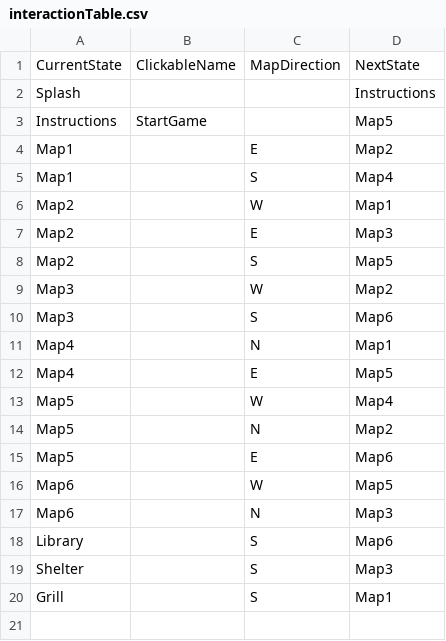
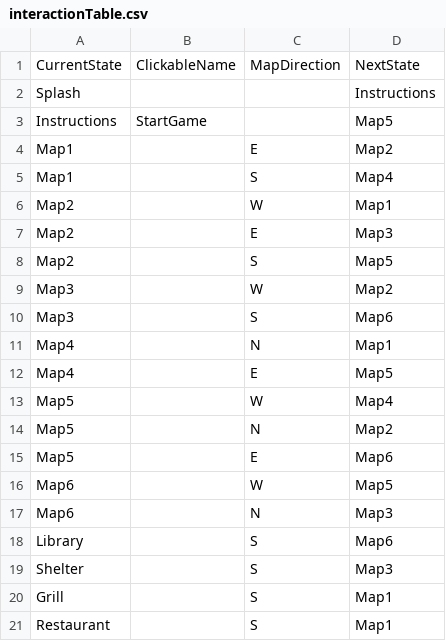
Before and after one commit to mattkw0ng/Project2, a CSV file: data/interactionTable.csv, drawn as a sheet; the diff names each change by its address in the sheet, - before the commit and + after, or states it on an @@ line.

```diff
--- a/data/interactionTable.csv
+++ b/data/interactionTable.csv
+row 21: Restaurant |  | S | Map1
```
Also changed, not shown: data/adventureStates.csv, data/volunteerQuest2.csv, 15 other files.
